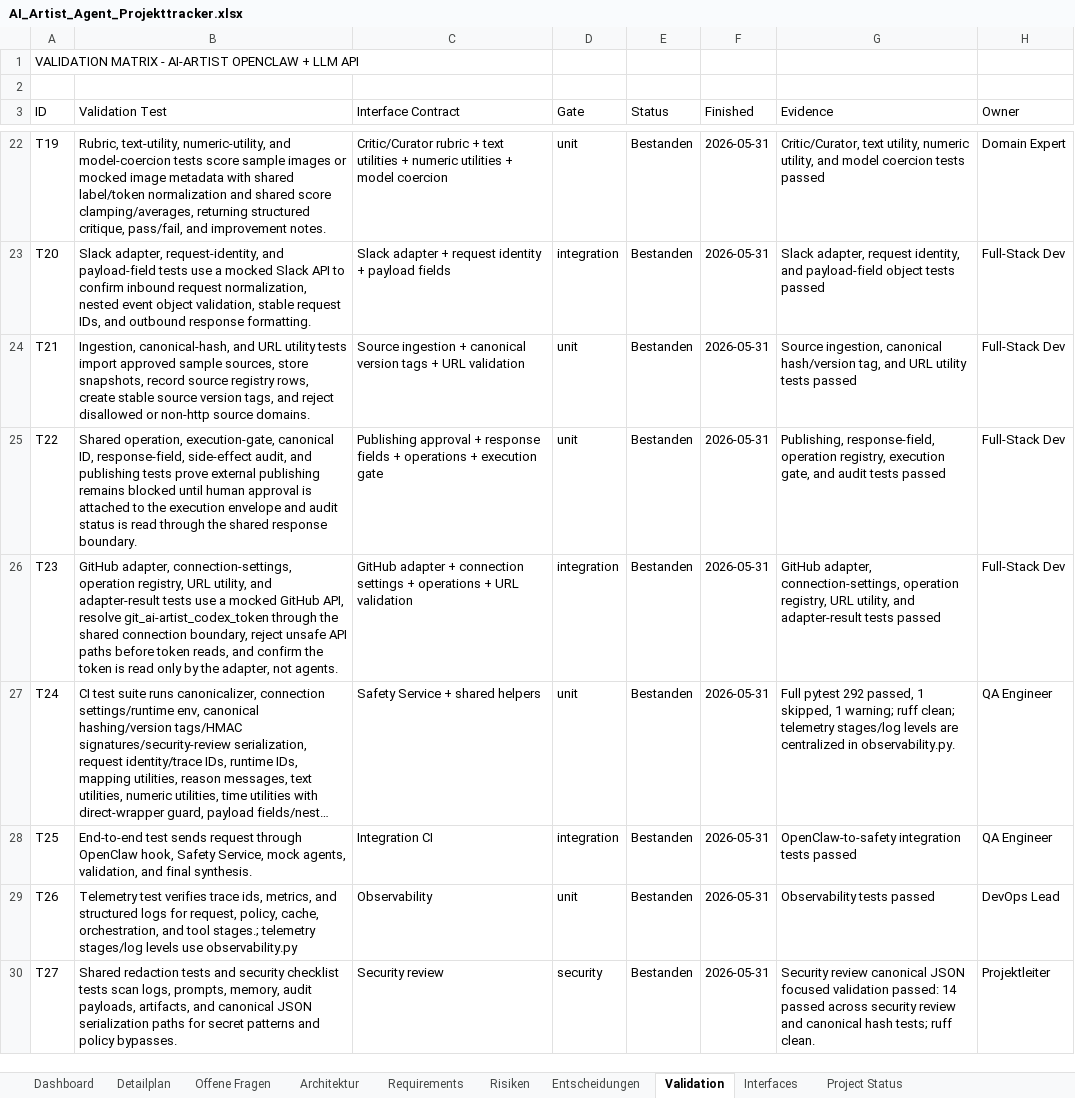
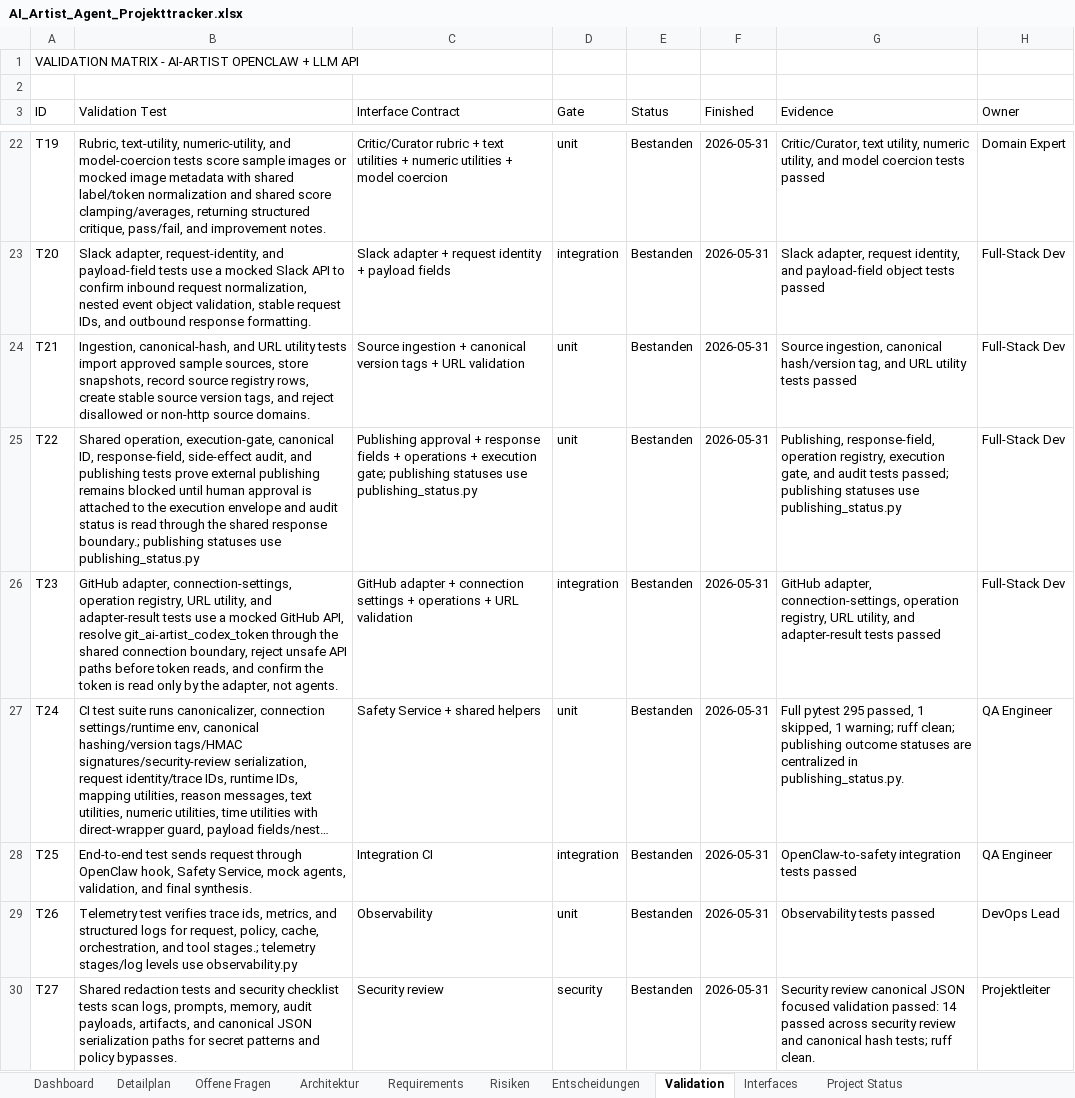
Before and after one commit to artprof964/AI-Artist, an Excel workbook: AI_Artist_Agent_Projekttracker.xlsx, sheet Validation, drawn as a sheet; only a part is shown, gaps mark what is left out; long unchanged cells end in …; values as stored, in another font and other column widths than the file's, no borders; the diff names each change by its address in the sheet, - before the commit and + after, or states it on an @@ line.

```diff
--- a/AI_Artist_Agent_Projekttracker.xlsx (sheet Validation)
+++ b/AI_Artist_Agent_Projekttracker.xlsx (sheet Validation)
-B25 (Validation Test): …shared response boundary.
+B25 (Validation Test): …shared response boundary.; publishing statuses use publishing_status.py
-C25 (Interface Contract): …+ execution gate
+C25 (Interface Contract): …+ execution gate; publishing statuses use publishing_status.py
-G25 (Evidence): …audit tests passed
+G25 (Evidence): …audit tests passed; publishing statuses use publishing_status.py
-G27 (Evidence): Full pytest 292 passed, 1 skipped, 1 warning; ruff clean; telemetry stages/log levels are centralized in observability.py.
+G27 (Evidence): Full pytest 295 passed, 1 skipped, 1 warning; ruff clean; publishing outcome statuses are centralized in publishing_status.py.
```
Also changed, not shown: sheet Detailplan, sheet Project Status, 11 other files.
